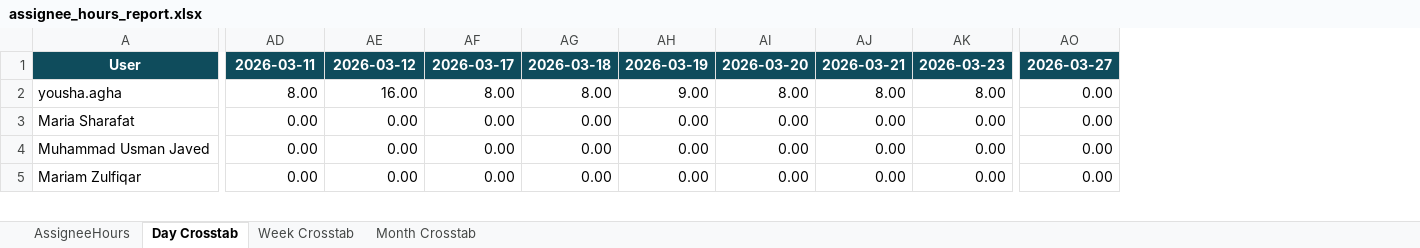
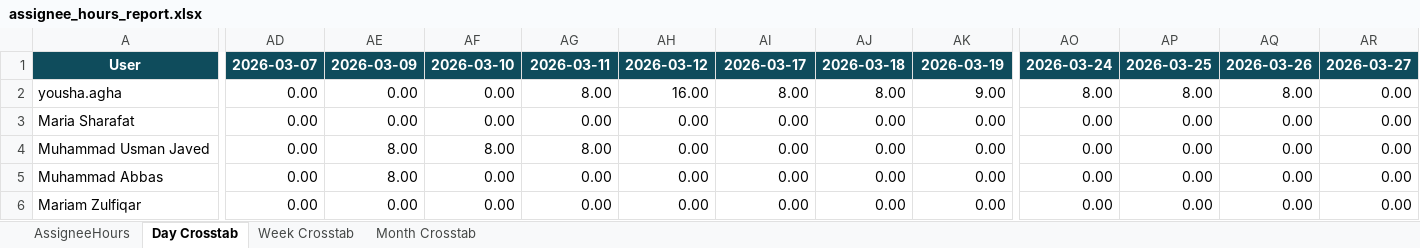
Before and after one commit to odlhassan/JIRA-SCRIPT, an Excel workbook: assignee_hours_report.xlsx, sheet Day Crosstab, drawn as a sheet; only a part is shown, gaps mark what is left out; values as stored, in another font and other column widths than the file's, no borders; addresses are those after the commit; rows hold the shown columns only; the diff covers the shown part only; the diff names each change by its address in the sheet, - before the commit and + after, or states it on an @@ line.

```diff
--- a/assignee_hours_report.xlsx (sheet Day Crosstab)
+++ b/assignee_hours_report.xlsx (sheet Day Crosstab)
+column AP, rows 1-4: 2026-03-25 | 8.00 | 0.00 | 0.00; row 6: 0.00
+column AQ, rows 1-4: 2026-03-26 | 8.00 | 0.00 | 0.00; row 6: 0.00
+column AR, rows 1-4: 2026-03-27 | 0.00 | 0.00 | 0.00; row 6: 0.00
-AD1: 2026-03-11
+AD1: 2026-03-07
-AE1: 2026-03-12
+AE1: 2026-03-09
-AF1: 2026-03-17
+AF1: 2026-03-10
-AG1: 2026-03-18
+AG1: 2026-03-11
-AH1: 2026-03-19
+AH1: 2026-03-12
-AI1: 2026-03-20
+AI1: 2026-03-17
-AJ1: 2026-03-21
+AJ1: 2026-03-18
-AK1: 2026-03-23
+AK1: 2026-03-19
-AO1: 2026-03-27
+AO1: 2026-03-24
-AD2: 8.00
+AD2: 0.00
-AE2: 16.00
+AE2: 0.00
-AF2: 8.00
+AF2: 0.00
-AH2: 9.00
+AH2: 16.00
-AK2: 8.00
+AK2: 9.00
-AO2: 0.00
+AO2: 8.00
-AE4: 0.00
+AE4: 8.00
-AF4: 0.00
+AF4: 8.00
-AG4: 0.00
+AG4: 8.00
+row 5: Muhammad Abbas | 0.00 | 8.00 | 0.00 | 0.00 | 0.00 | 0.00 | 0.00 | 0.00 | 0.00 | 0.00 | 0.00 | 0.00
```
Also changed, not shown: 7 added rows, 8 removed rows and 67 edited cells elsewhere in this sheet, sheet AssigneeHours, sheet Week Crosstab, sheet Month Crosstab, 1_jira_work_items_export.xlsx, 2_jira_subtask_worklogs.xlsx, 41 other files.
